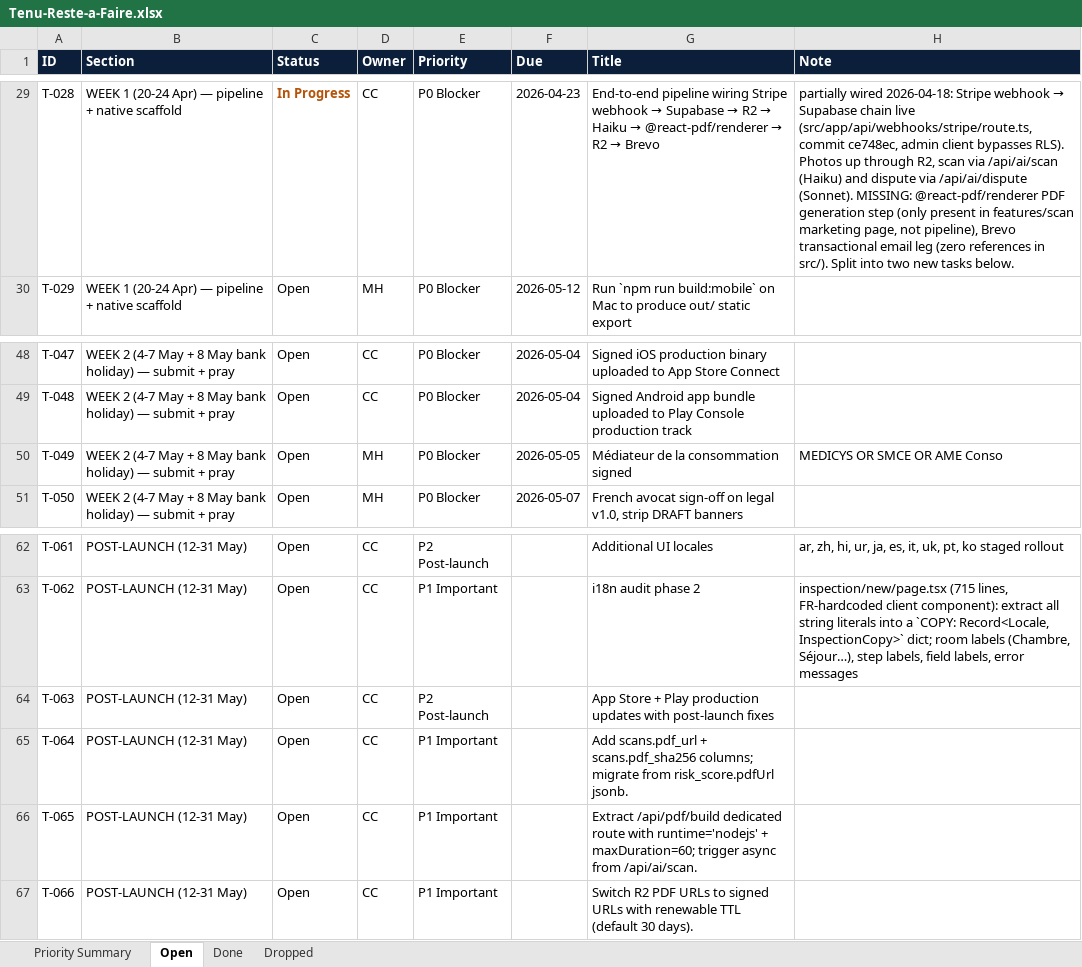
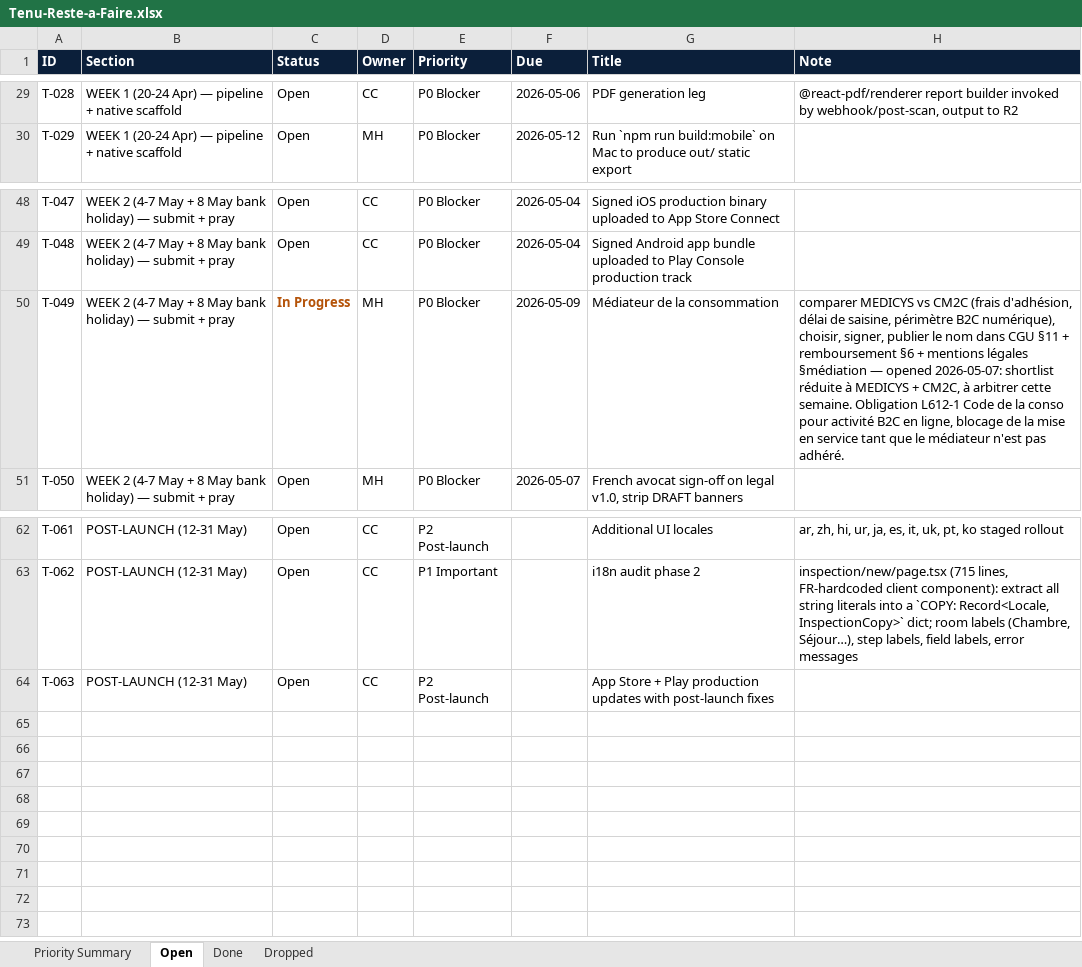
Before and after one commit to malikmubashir/tenu-world, an Excel workbook: Tenu-Reste-a-Faire.xlsx, sheet Open, drawn as a sheet; only a part is shown, gaps mark what is left out; values as stored, in another font and other column widths than the file's, no borders; the diff covers the shown part only; the diff names each change by its address in the sheet, - before the commit and + after, or states it on an @@ line.

Commit message:
chore(tasks): FR avocat sent, médiateur narrowed to MEDICYS|CM2C, follow-up opened

```diff
--- a/Tenu-Reste-a-Faire.xlsx (sheet Open)
+++ b/Tenu-Reste-a-Faire.xlsx (sheet Open)
-C29 (Status): In Progress
+C29 (Status): Open
@@ C29 bold: on → off, text colour: #B45309 → black @@
-F29 (Due): 2026-04-23
+F29 (Due): 2026-05-06
@@ G29 (Title): End-to-end pipeline wiring Stripe webhook → Supabase → R2 → Haiku → @react-pdf/renderer → R2 → Brevo → PDF generation leg @@
@@ H29 (Note): partially wired 2026-04-18: Stripe webhook → Supabase chain live (src/app/api/webhooks/stripe/route.ts, commit ce748ec, admin client bypasses RLS). Photos up through R2, scan via /api/ai/scan (Haiku) and dispute via /api/ai/dispute (Sonnet). MISSING: @react-pdf/renderer PDF generation step (only present in features/scan marketing page, not pipeline), Brevo transactional email leg (zero references in src/). Split into two new tasks below. → @react-pdf/renderer report builder invoked by webhook/post-scan, output to R2 @@
-C50 (Status): Open
+C50 (Status): In Progress
@@ C50 bold: off → on, text colour: black → #B45309 @@
-F50 (Due): 2026-05-05
+F50 (Due): 2026-05-09
-G50 (Title): Médiateur de la consommation signed
+G50 (Title): Médiateur de la consommation
-H50 (Note): MEDICYS OR SMCE OR AME Conso
+H50 (Note): comparer MEDICYS vs CM2C (frais d'adhésion, délai de saisine, périmètre B2C numérique), choisir, signer, publier le nom dans CGU §11 + remboursement §6 + mentions légales §médiation — opened 2026-05-07: shortlist réduite à MEDICYS + CM2C, à arbitrer cette semaine. Obligation L612-1 Code de la conso pour activité B2C en ligne, blocage de la mise en service tant que le médiateur n'est pas adhéré.
-row 65: T-064 | POST-LAUNCH (12-31 May) | Open | CC | P1 Important |  | Add scans.pdf_url + scans.pdf_sha256 columns; migrate from risk_score.pdfUrl jsonb.
-row 66: T-065 | POST-LAUNCH (12-31 May) | Open | CC | P1 Important |  | Extract /api/pdf/build dedicated route with runtime='nodejs' + maxDuration=60; trigger async from /api/ai/scan.
-row 67: T-066 | POST-LAUNCH (12-31 May) | Open | CC | P1 Important |  | Switch R2 PDF URLs to signed URLs with renewable TTL (default 30 days).
```
Also changed, not shown: 55 edited cells and cell formats elsewhere in this sheet, sheet Done, sheet Priority Summary, 3 other files.
